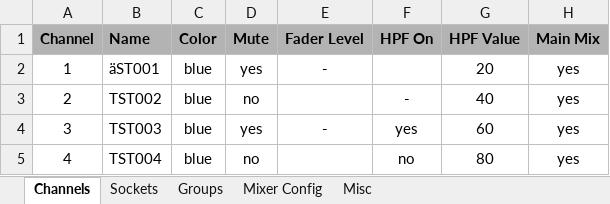
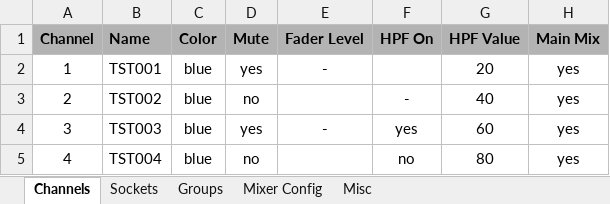
Before and after one commit to togrupe/dlive-midi-tools, an Excel workbook: testing/dLiveChannelListTesting.xlsx, sheet Channels, drawn as a sheet; only a part is shown; values as stored, in another font and other column widths than the file's, no borders; conditional formats not drawn; the diff names each change by its address in the sheet, - before the commit and + after, or states it on an @@ line.

Commit message:
spreadsheets updated

```diff
--- a/testing/dLiveChannelListTesting.xlsx (sheet Channels)
+++ b/testing/dLiveChannelListTesting.xlsx (sheet Channels)
-B2 (Name): äST001
+B2 (Name): TST001
```
Also changed, not shown: dLiveChannelList.xlsx, 2 other files.
